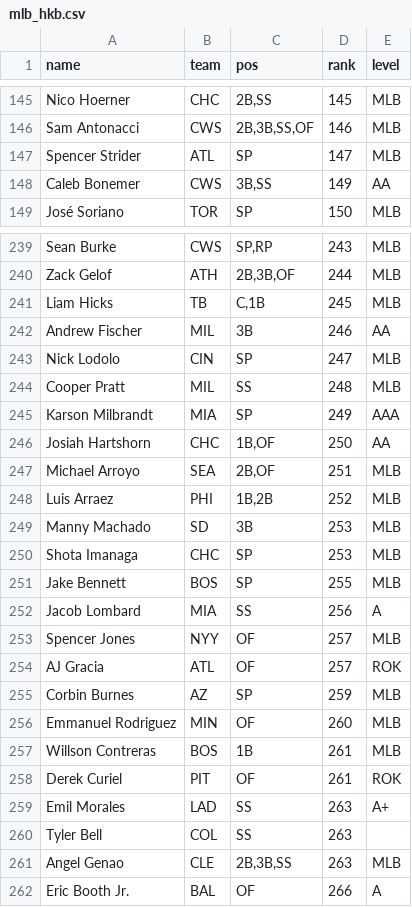
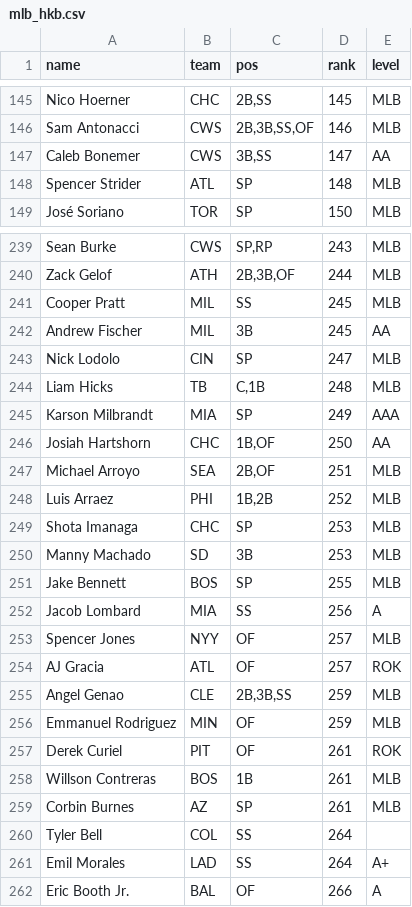
Before and after one commit to kyeill/dynasty, a CSV file: lastgood/mlb_hkb.csv, drawn as a sheet; only a part is shown, gaps mark what is left out; the diff covers the shown part only.

```diff
--- a/lastgood/mlb_hkb.csv
+++ b/lastgood/mlb_hkb.csv
@@ -146,4 +146,4 @@ Nico Hoerner,CHC,"2B,SS",145,MLB
 Sam Antonacci,CWS,"2B,3B,SS,OF",146,MLB
-Spencer Strider,ATL,SP,147,MLB
-Caleb Bonemer,CWS,"3B,SS",149,AA
+Caleb Bonemer,CWS,"3B,SS",147,AA
+Spencer Strider,ATL,SP,148,MLB
 José Soriano,TOR,SP,150,MLB
@@ -240,6 +240,6 @@ Sean Burke,CWS,"SP,RP",243,MLB
 Zack Gelof,ATH,"2B,3B,OF",244,MLB
-Liam Hicks,TB,"C,1B",245,MLB
-Andrew Fischer,MIL,3B,246,AA
+Cooper Pratt,MIL,SS,245,MLB
+Andrew Fischer,MIL,3B,245,AA
 Nick Lodolo,CIN,SP,247,MLB
-Cooper Pratt,MIL,SS,248,MLB
+Liam Hicks,TB,"C,1B",248,MLB
 Karson Milbrandt,MIA,SP,249,AAA
@@ -248,4 +248,4 @@ Michael Arroyo,SEA,"2B,OF",251,MLB
 Luis Arraez,PHI,"1B,2B",252,MLB
+Shota Imanaga,CHC,SP,253,MLB
 Manny Machado,SD,3B,253,MLB
-Shota Imanaga,CHC,SP,253,MLB
 Jake Bennett,BOS,SP,255,MLB
@@ -254,9 +254,9 @@ Spencer Jones,NYY,OF,257,MLB
 AJ Gracia,ATL,OF,257,ROK
-Corbin Burnes,AZ,SP,259,MLB
-Emmanuel Rodriguez,MIN,OF,260,MLB
+Angel Genao,CLE,"2B,3B,SS",259,MLB
+Emmanuel Rodriguez,MIN,OF,259,MLB
+Derek Curiel,PIT,OF,261,ROK
 Willson Contreras,BOS,1B,261,MLB
-Derek Curiel,PIT,OF,261,ROK
-Emil Morales,LAD,SS,263,A+
-Tyler Bell,COL,SS,263,
-Angel Genao,CLE,"2B,3B,SS",263,MLB
+Corbin Burnes,AZ,SP,261,MLB
+Tyler Bell,COL,SS,264,
+Emil Morales,LAD,SS,264,A+
 Eric Booth Jr.,BAL,OF,266,A
```
Also changed, not shown: 7 added rows, 7 removed rows, 10 moved rows and 18 edited cells elsewhere in this file, output/combined_rankings_mlb.csv, output/rosters_nfl.csv, 12 other files.
